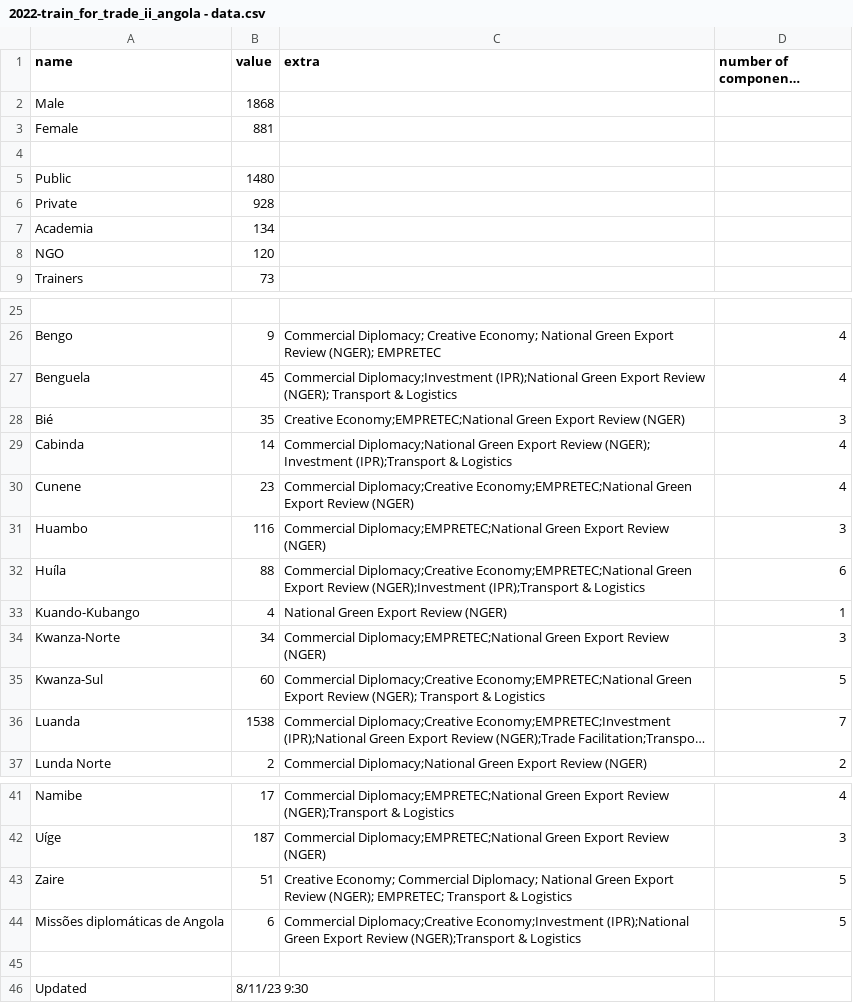
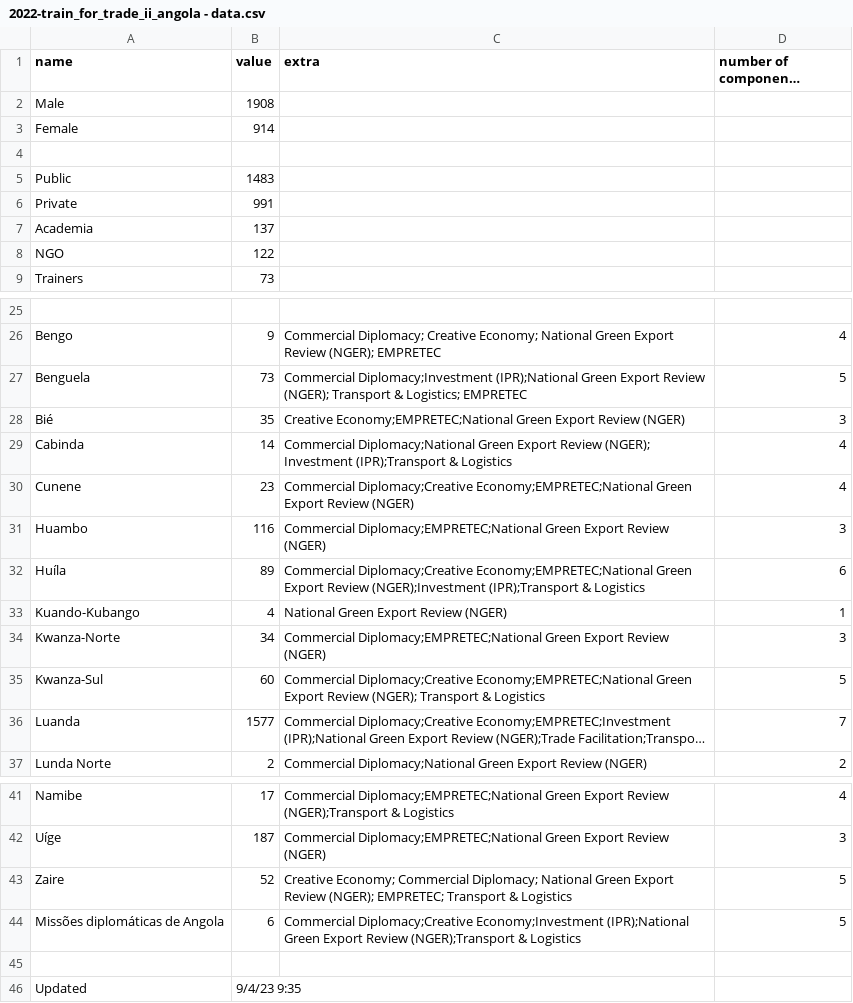
Before and after one commit to unctad-infovis/2022-train_for_trade_ii_angola, a CSV file: assets/data/2022-train_for_trade_ii_angola - data.csv, drawn as a sheet; only a part is shown, gaps mark what is left out; long unchanged cells end in …; the diff names each change by its address in the sheet, - before the commit and + after, or states it on an @@ line.

Commit message:
Updated data

```diff
--- a/assets/data/2022-train_for_trade_ii_angola - data.csv
+++ b/assets/data/2022-train_for_trade_ii_angola - data.csv
-B2 (value): 1868
+B2 (value): 1908
-B3 (value): 881
+B3 (value): 914
-B5 (value): 1480
+B5 (value): 1483
-B6 (value): 928
+B6 (value): 991
-B7 (value): 134
+B7 (value): 137
-B8 (value): 120
+B8 (value): 122
-B27 (value): 45
+B27 (value): 73
-C27 (extra): …Transport & Logistics
+C27 (extra): …Transport & Logistics; EMPRETEC
-D27 (number of components (automated)): 4
+D27 (number of components (automated)): 5
-B32 (value): 88
+B32 (value): 89
-B36 (value): 1538
+B36 (value): 1577
-B43 (value): 51
+B43 (value): 52
-B46 (value): 8/11/23 9:30
+B46 (value): 9/4/23 9:35
```
Also changed, not shown: public/assets/data/2022-train_for_trade_ii_angola - data.csv.
